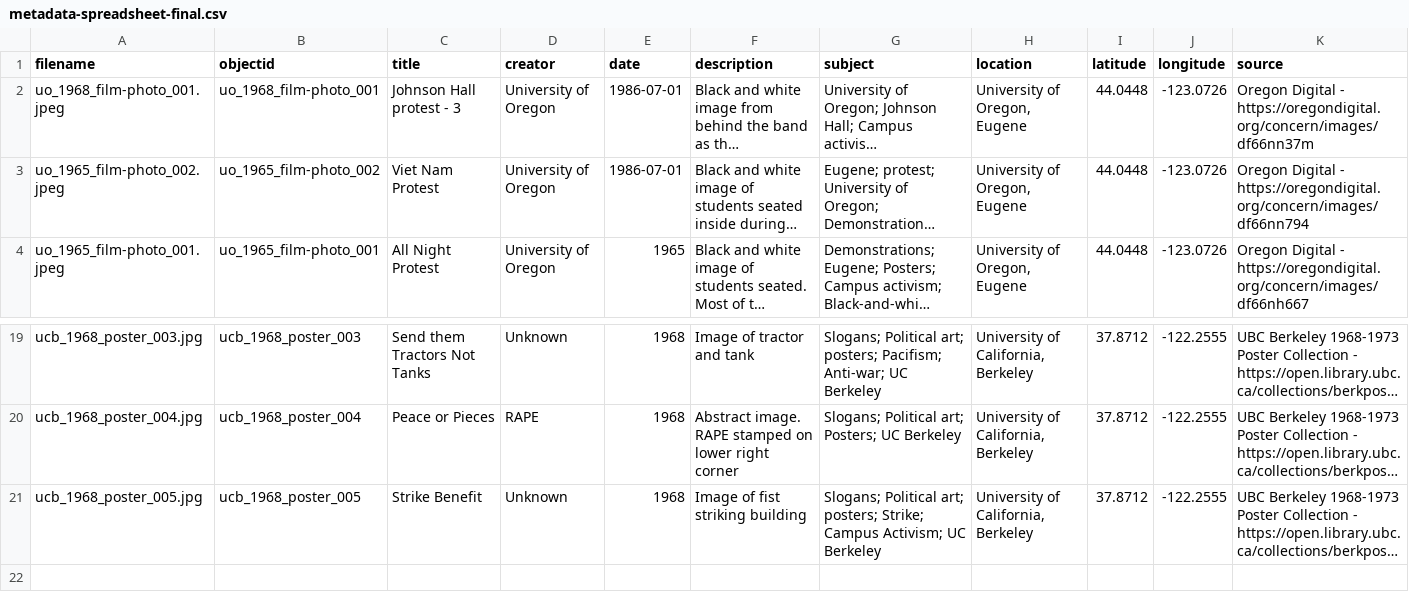
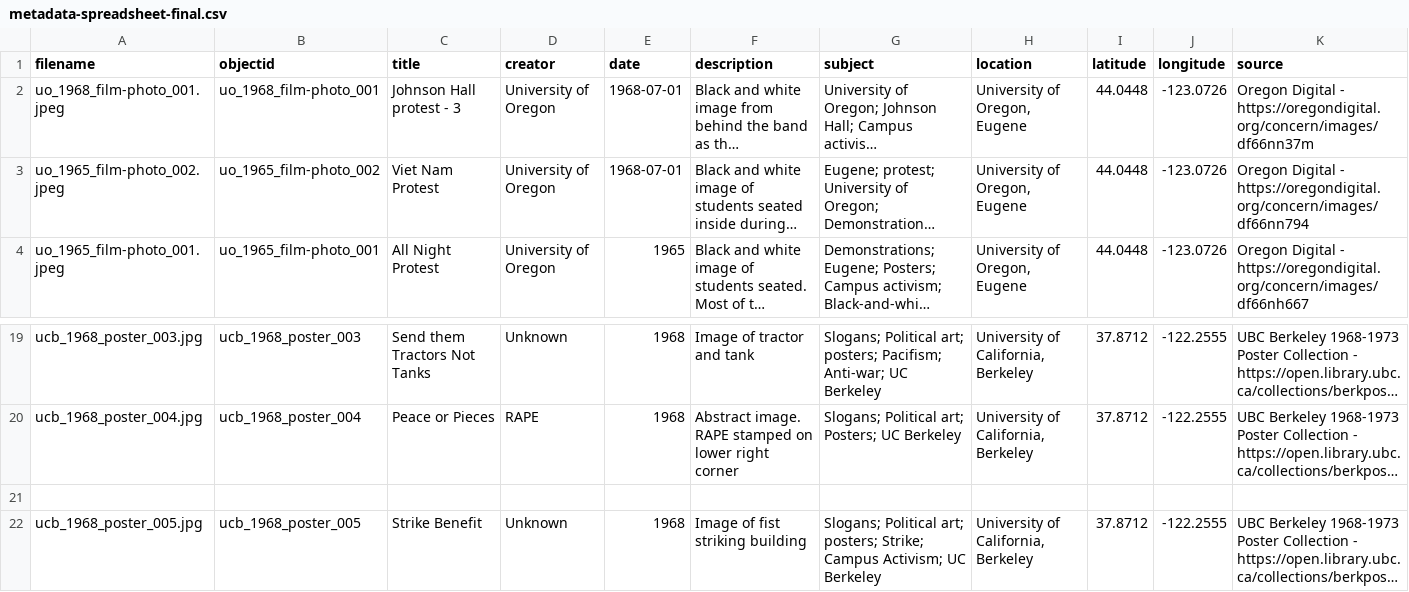
Before and after one commit to LIBDSCI350m-Fall25/group4, a CSV file: _data/metadata-spreadsheet-final.csv, drawn as a sheet; only a part is shown, gaps mark what is left out; long unchanged cells end in …; rows hold the shown columns only; the diff names each change by its address in the sheet, - before the commit and + after, or states it on an @@ line.

Commit message:
Update metadata-spreadsheet-final.csv
Fixed typo in dates

```diff
--- a/_data/metadata-spreadsheet-final.csv
+++ b/_data/metadata-spreadsheet-final.csv
-E2:E3 (date): 1986-07-01
+E2:E3 (date): 1968-07-01
+row 21: (empty)
```
